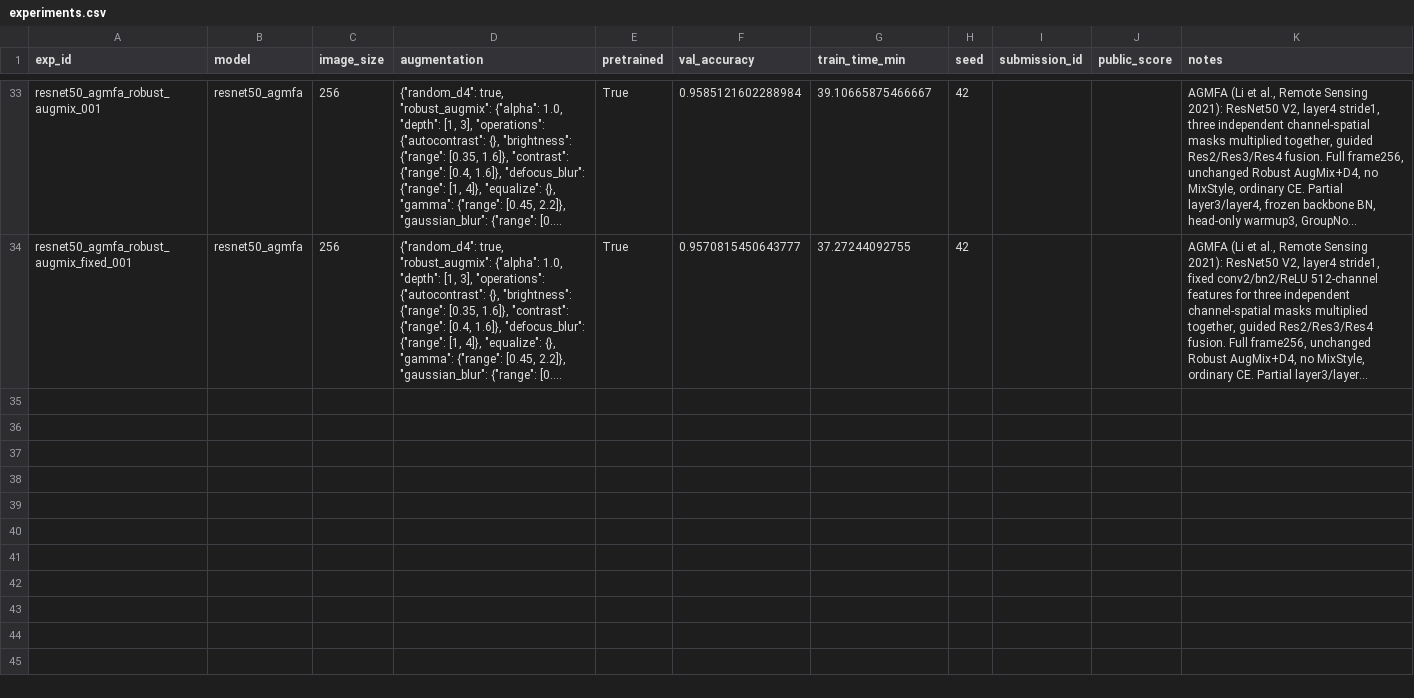
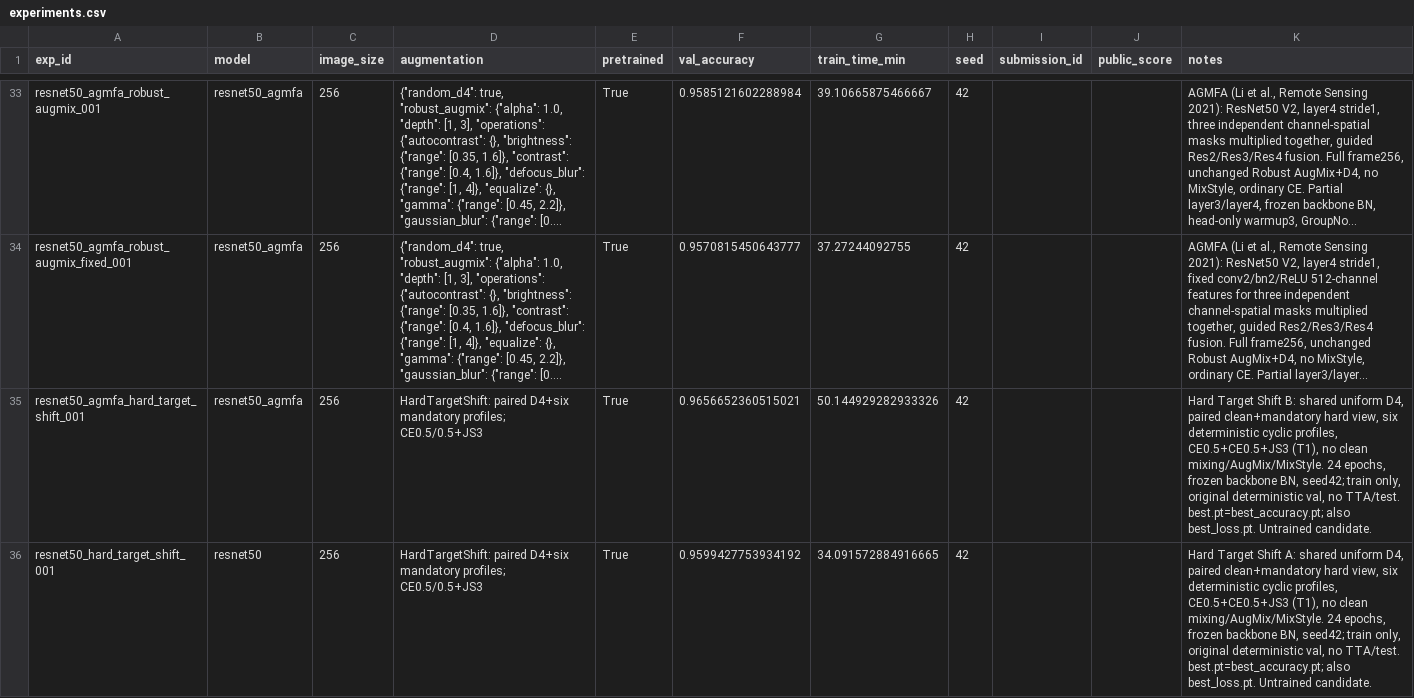
Before and after one commit to GreatDruk/geo-satellite-snapshots, a CSV file: experiments.csv, drawn as a sheet; only a part is shown, gaps mark what is left out; long unchanged cells end in …; the diff covers the shown part only; the diff names each change by its address in the sheet, - before the commit and + after, or states it on an @@ line.

Commit message:
feat(src): add Hard Target Shift training configurations and candidates to experiments

```diff
--- a/experiments.csv
+++ b/experiments.csv
+row 35: resnet50_agmfa_hard_target_shift_001 | resnet50_agmfa | 256 | HardTargetShift: paired D4+six mandatory profiles; CE0.5/0.5+JS3 | True | 0.9656652360515021 | 50.144929282933326 | 42 |  |  | Hard Target Shift B: shared uniform D4, paired clean+mandatory hard view, six deterministic cyclic profiles, CE0.5+CE0.5+JS3 (T1), no clean mixing/AugMix/MixStyle. 24 epochs, frozen backbone BN, seed42; train only, original deterministic val, no TTA/test. best.pt=best_accuracy.pt; also best_loss.pt. Untrained candidate.
+row 36: resnet50_hard_target_shift_001 | resnet50 | 256 | HardTargetShift: paired D4+six mandatory profiles; CE0.5/0.5+JS3 | True | 0.9599427753934192 | 34.091572884916665 | 42 |  |  | Hard Target Shift A: shared uniform D4, paired clean+mandatory hard view, six deterministic cyclic profiles, CE0.5+CE0.5+JS3 (T1), no clean mixing/AugMix/MixStyle. 24 epochs, frozen backbone BN, seed42; train only, original deterministic val, no TTA/test. best.pt=best_accuracy.pt; also best_loss.pt. Untrained candidate.
```
Also changed, not shown: 1 added row elsewhere in this file.
